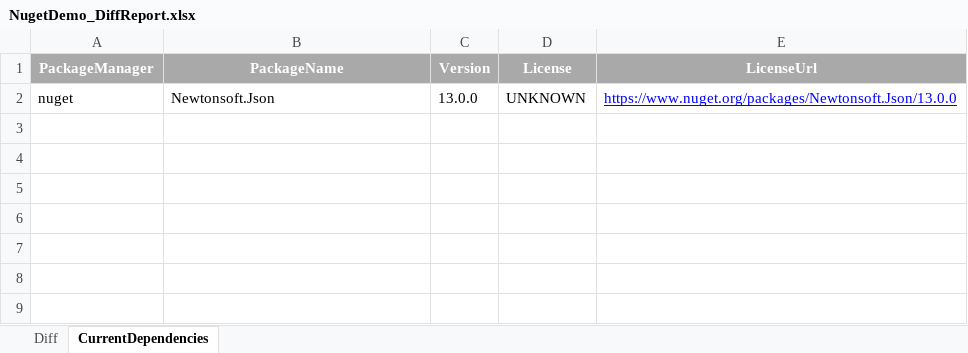
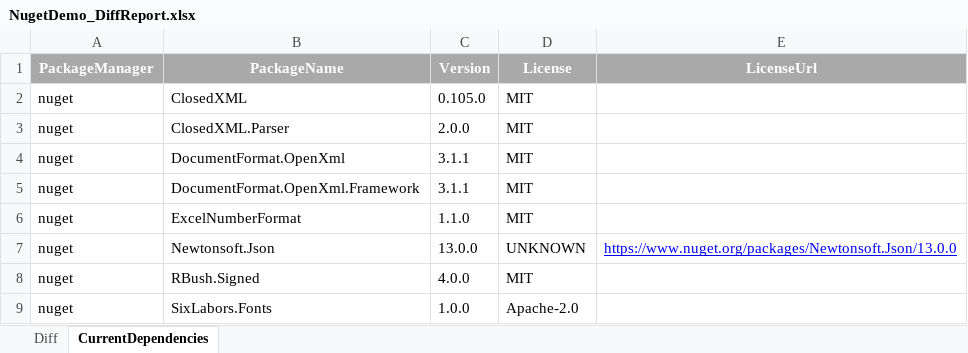
Before and after one commit to jvangemmeren-jpg/license-diff, an Excel workbook: results/NugetDemo_DiffReport.xlsx, sheet CurrentDependencies, drawn as a sheet; values as stored, in another font and other column widths than the file's, no borders; the diff names each change by its address in the sheet, - before the commit and + after, or states it on an @@ line.

```diff
--- a/results/NugetDemo_DiffReport.xlsx (sheet CurrentDependencies)
+++ b/results/NugetDemo_DiffReport.xlsx (sheet CurrentDependencies)
+row 2: nuget | ClosedXML | 0.105.0 | MIT
+row 3: nuget | ClosedXML.Parser | 2.0.0 | MIT
+row 4: nuget | DocumentFormat.OpenXml | 3.1.1 | MIT
+row 5: nuget | DocumentFormat.OpenXml.Framework | 3.1.1 | MIT
+row 6: nuget | ExcelNumberFormat | 1.1.0 | MIT
+row 8: nuget | RBush.Signed | 4.0.0 | MIT
+row 9: nuget | SixLabors.Fonts | 1.0.0 | Apache-2.0
```
Also changed, not shown: sheet Diff, results/AllApps_ConsolidatedReport.xlsx, results/NpmDemo_DiffReport.xlsx, 14 other files.
